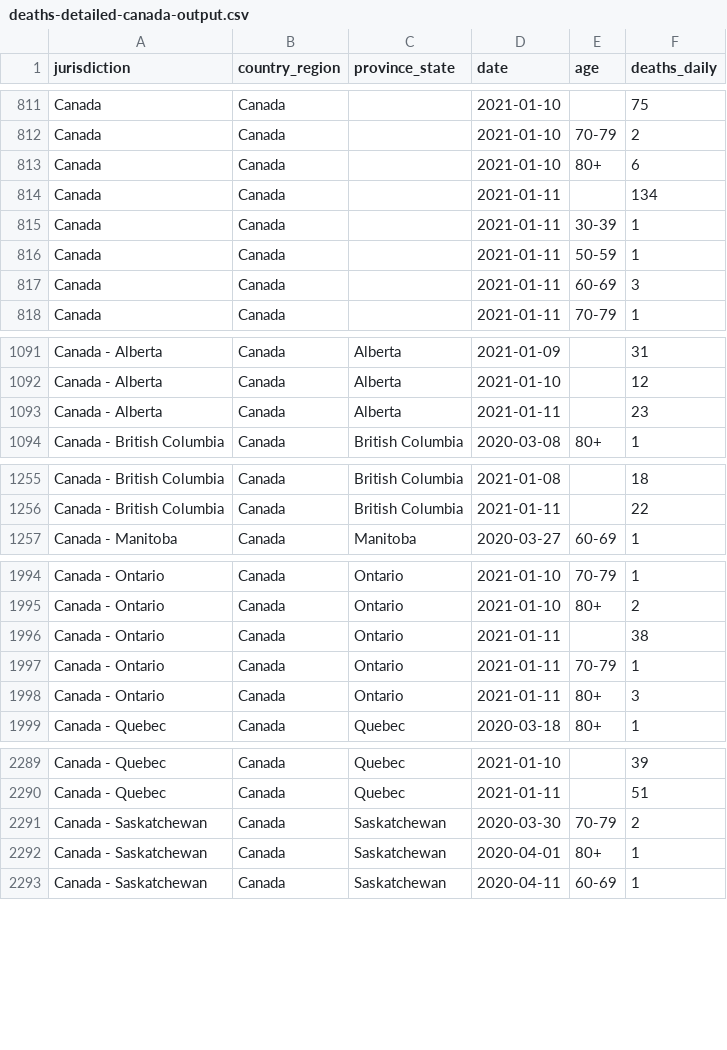
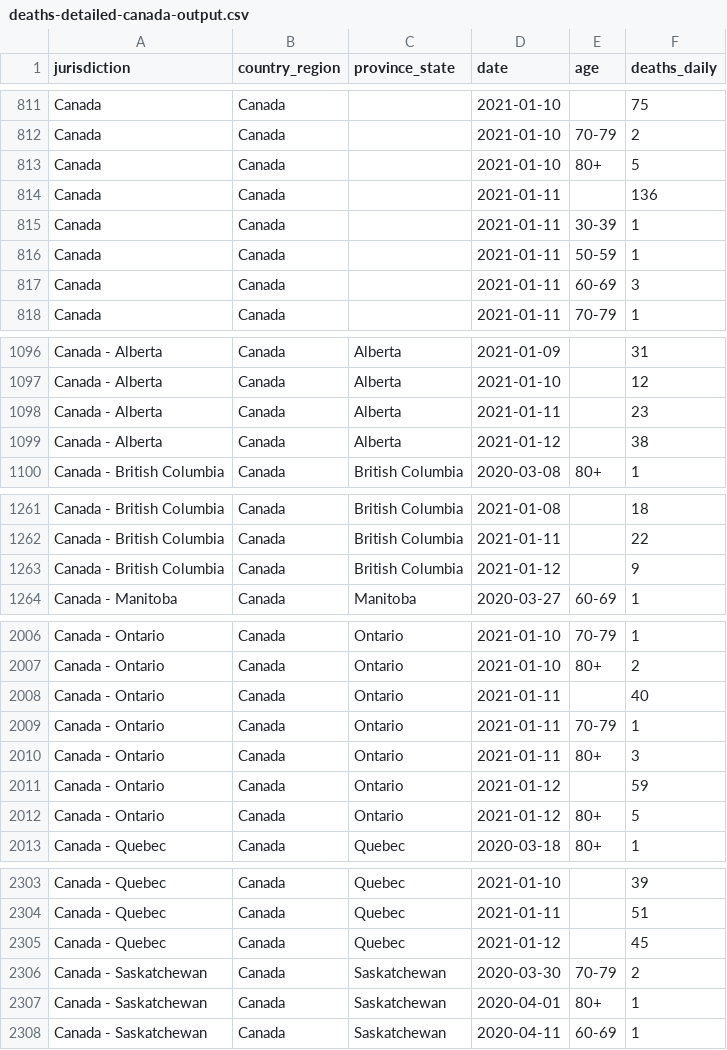
Before and after one commit to ApexRMS/covid19sim, a CSV file: data/deaths-detailed-canada-output.csv, drawn as a sheet; only a part is shown, gaps mark what is left out; the diff covers the shown part only.

```diff
--- a/data/deaths-detailed-canada-output.csv
+++ b/data/deaths-detailed-canada-output.csv
@@ -812,4 +812,4 @@ Canada,Canada,,2021-01-10,,75
 Canada,Canada,,2021-01-10,70-79,2
-Canada,Canada,,2021-01-10,80+,6
-Canada,Canada,,2021-01-11,,134
+Canada,Canada,,2021-01-10,80+,5
+Canada,Canada,,2021-01-11,,136
 Canada,Canada,,2021-01-11,30-39,1
@@ -1093,2 +1098,3 @@ Canada - Alberta,Canada,Alberta,2021-01-10,,12
 Canada - Alberta,Canada,Alberta,2021-01-11,,23
+Canada - Alberta,Canada,Alberta,2021-01-12,,38
 Canada - British Columbia,Canada,British Columbia,2020-03-08,80+,1
@@ -1256,2 +1262,3 @@ Canada - British Columbia,Canada,British Columbia,2021-01-08,,18
 Canada - British Columbia,Canada,British Columbia,2021-01-11,,22
+Canada - British Columbia,Canada,British Columbia,2021-01-12,,9
 Canada - Manitoba,Canada,Manitoba,2020-03-27,60-69,1
@@ -1995,5 +2007,7 @@ Canada - Ontario,Canada,Ontario,2021-01-10,70-79,1
 Canada - Ontario,Canada,Ontario,2021-01-10,80+,2
-Canada - Ontario,Canada,Ontario,2021-01-11,,38
+Canada - Ontario,Canada,Ontario,2021-01-11,,40
 Canada - Ontario,Canada,Ontario,2021-01-11,70-79,1
 Canada - Ontario,Canada,Ontario,2021-01-11,80+,3
+Canada - Ontario,Canada,Ontario,2021-01-12,,59
+Canada - Ontario,Canada,Ontario,2021-01-12,80+,5
 Canada - Quebec,Canada,Quebec,2020-03-18,80+,1
@@ -2290,2 +2304,3 @@ Canada - Quebec,Canada,Quebec,2021-01-10,,39
 Canada - Quebec,Canada,Quebec,2021-01-11,,51
+Canada - Quebec,Canada,Quebec,2021-01-12,,45
 Canada - Saskatchewan,Canada,Saskatchewan,2020-03-30,70-79,2
```
Also changed, not shown: 13 added rows and 1 edited cell elsewhere in this file, 2 other files.
